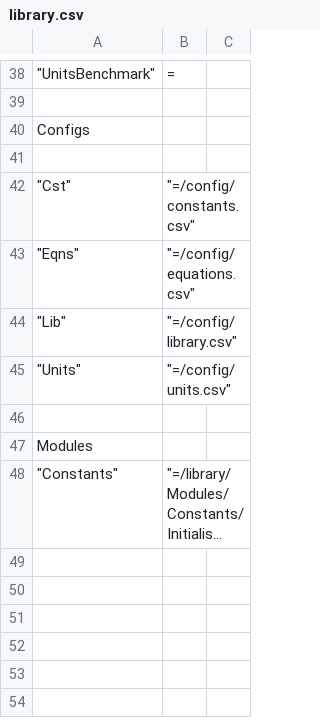
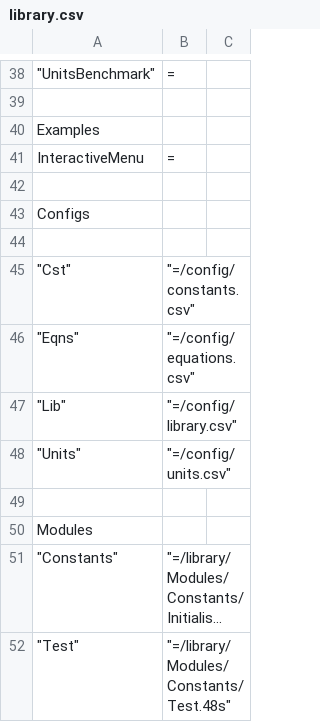
Before and after one commit to evgaster/db48x, a CSV file: config/library.csv, drawn as a sheet; only a part is shown, gaps mark what is left out; long unchanged cells end in …; the diff names each change by its address in the sheet, - before the commit and + after, or states it on an @@ line.

Commit message:
Upstream release changed a few constant names. Adopted those.
Signed-off-by: Ed@vanGasteren.net

```diff
--- a/config/library.csv
+++ b/config/library.csv
+row 40: Examples
+row 41: InteractiveMenu | =
+row 42: (empty)
+row 52: "Test" | "=/library/Modules/Constants/Test.48s"
```
Also changed, not shown: 5 other files.
